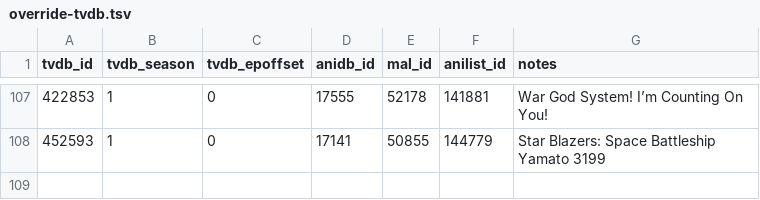
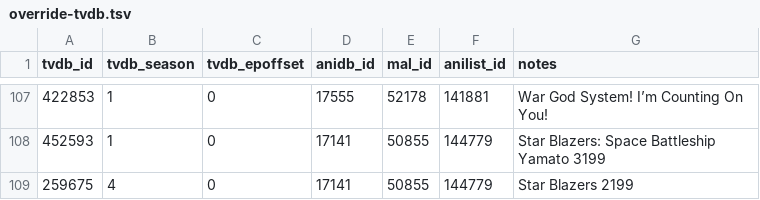
Before and after one commit to Arial-Z/Animes-ID, a TSV file: override/override-tvdb.tsv, drawn as a sheet; only a part is shown, gaps mark what is left out; the diff names each change by its address in the sheet, - before the commit and + after, or states it on an @@ line.

Commit message:
Add Star Blazers 2199 S4

```diff
--- a/override/override-tvdb.tsv
+++ b/override/override-tvdb.tsv
+row 109: 259675 | 4 | 0 | 17141 | 50855 | 144779 | Star Blazers 2199
```
